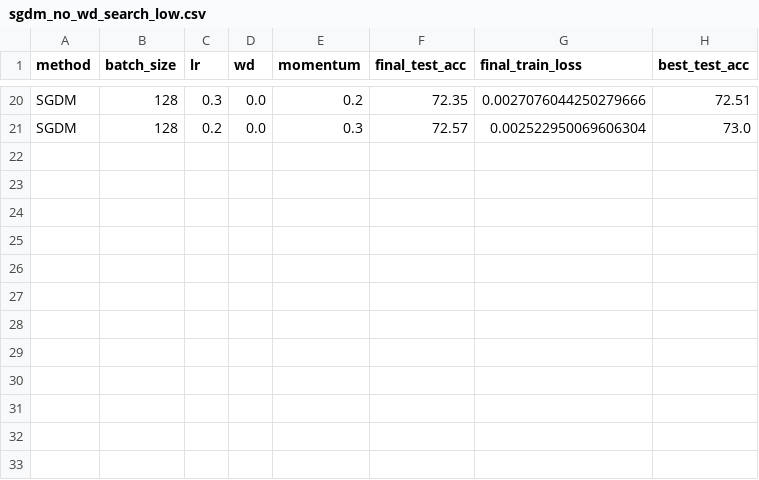
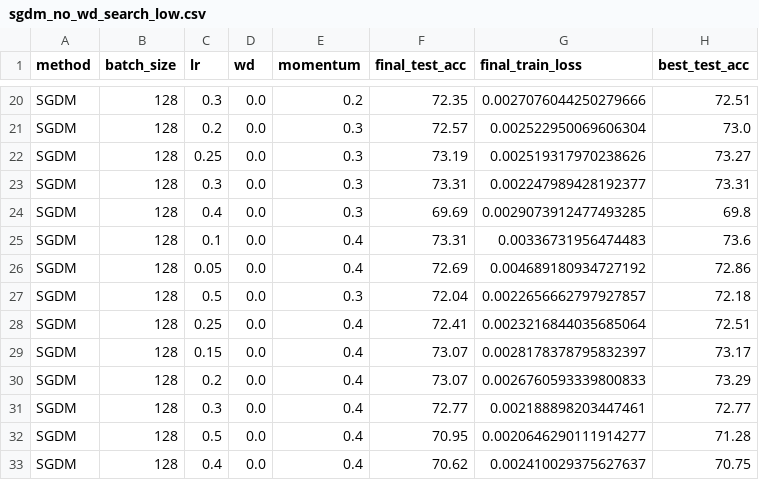
Before and after one commit to fabfish/wd, a CSV file: outputs/results/sgdm_no_wd_search_low.csv, drawn as a sheet; only a part is shown, gaps mark what is left out.

```diff
--- a/outputs/results/sgdm_no_wd_search_low.csv
+++ b/outputs/results/sgdm_no_wd_search_low.csv
@@ -21 +21,13 @@ SGDM,128,0.3,0.0,0.2,72.35,0.0027076044250279666,72.51
 SGDM,128,0.2,0.0,0.3,72.57,0.002522950069606304,73.0
+SGDM,128,0.25,0.0,0.3,73.19,0.002519317970238626,73.27
+SGDM,128,0.3,0.0,0.3,73.31,0.002247989428192377,73.31
+SGDM,128,0.4,0.0,0.3,69.69,0.0029073912477493285,69.8
+SGDM,128,0.1,0.0,0.4,73.31,0.00336731956474483,73.6
+SGDM,128,0.05,0.0,0.4,72.69,0.004689180934727192,72.86
+SGDM,128,0.5,0.0,0.3,72.04,0.0022656662797927857,72.18
+SGDM,128,0.25,0.0,0.4,72.41,0.0023216844035685064,72.51
+SGDM,128,0.15,0.0,0.4,73.07,0.0028178378795832397,73.17
+SGDM,128,0.2,0.0,0.4,73.07,0.0026760593339800833,73.29
+SGDM,128,0.3,0.0,0.4,72.77,0.002188898203447461,72.77
+SGDM,128,0.5,0.0,0.4,70.95,0.0020646290111914277,71.28
+SGDM,128,0.4,0.0,0.4,70.62,0.002410029375627637,70.75
```
Also changed, not shown: 58 other files.
